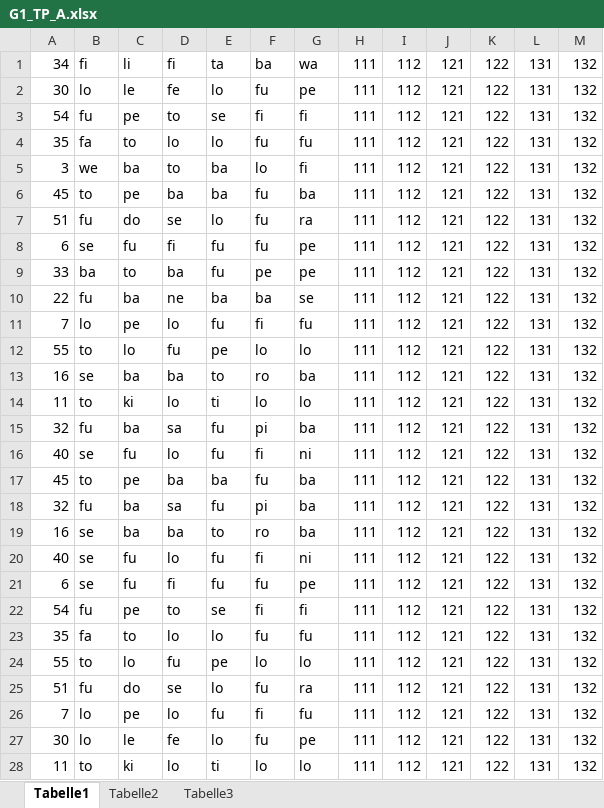
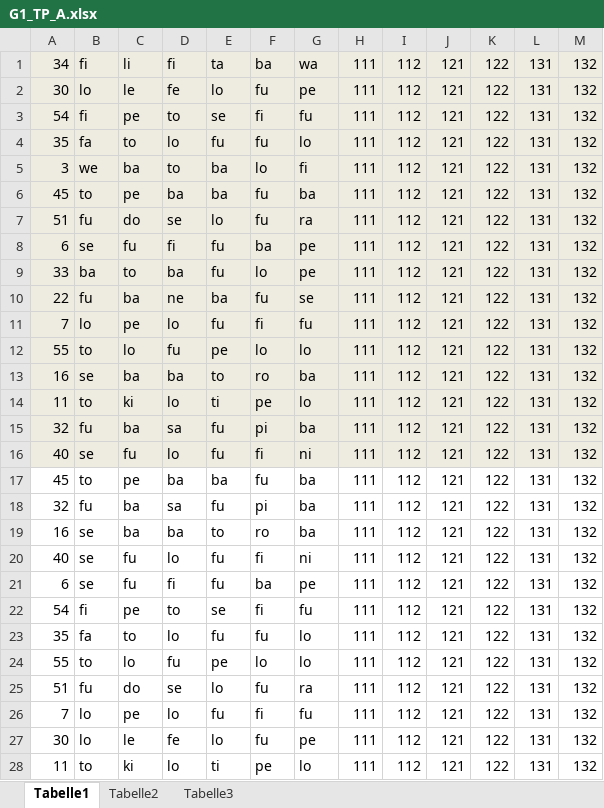
Before and after one commit to meerbrit/studyProject, an Excel workbook: xls/incorrect/G1_TP_A.xlsx, sheet Tabelle1, drawn as a sheet; only a part is shown; values as stored, in another font and other column widths than the file's, no borders; the diff covers the shown part only; the diff names each change by its address in the sheet, - before the commit and + after, or states it on an @@ line.

Commit message:
corrected incorrect lists ;)

```diff
--- a/xls/incorrect/G1_TP_A.xlsx (sheet Tabelle1)
+++ b/xls/incorrect/G1_TP_A.xlsx (sheet Tabelle1)
-A1:M16 fill: none
+A1:M16 fill: #EEECE1
-B3: fu
+B3: fi
-G3: fi
+G3: fu
-E4: lo
+E4: fu
-G4: fu
+G4: lo
-F8: fu
+F8: ba
-F9: pe
+F9: lo
-F10: ba
+F10: fu
-F14: lo
+F14: pe
-F21: fu
+F21: ba
-B22: fu
+B22: fi
-G22: fi
+G22: fu
-E23: lo
+E23: fu
-G23: fu
+G23: lo
-F28: lo
+F28: pe
```
Also changed, not shown: 18 edited cells and cell formats elsewhere in this sheet, xls/incorrect/G1_LP_B.xlsx, xls/incorrect/G1_TP_B.xlsx, 5 other files.
